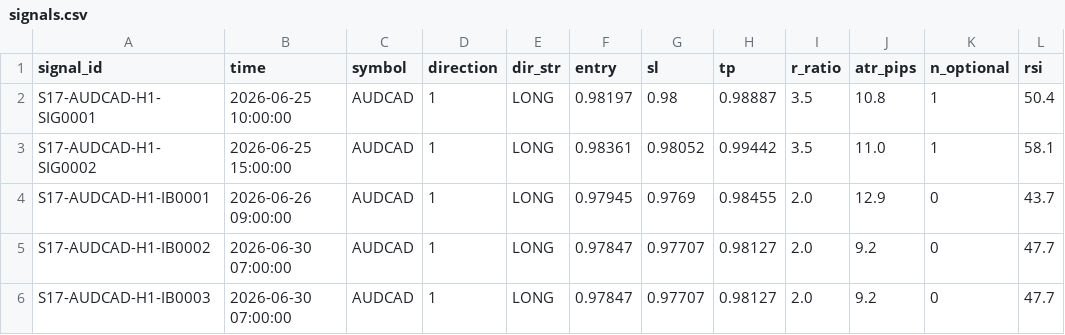
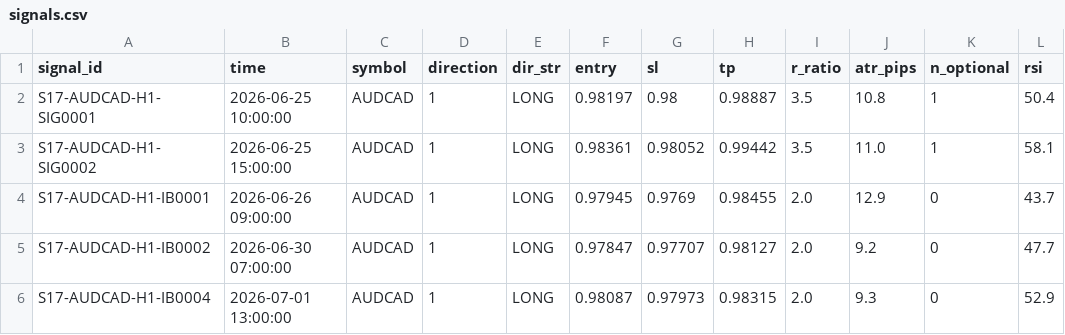
Before and after one commit to alexandrutarnicer-ai/trading-bot, a CSV file: data/live_signals/session17/signals.csv, drawn as a sheet.

```diff
--- a/data/live_signals/session17/signals.csv
+++ b/data/live_signals/session17/signals.csv
@@ -5,2 +5,2 @@ S17-AUDCAD-H1-IB0001,2026-06-26 09:00:00,AUDCAD,1,LONG,0.97945,0.9769,0.98455,2.
 S17-AUDCAD-H1-IB0002,2026-06-30 07:00:00,AUDCAD,1,LONG,0.97847,0.97707,0.98127,2.0,9.2,0,47.7
-S17-AUDCAD-H1-IB0003,2026-06-30 07:00:00,AUDCAD,1,LONG,0.97847,0.97707,0.98127,2.0,9.2,0,47.7
+S17-AUDCAD-H1-IB0004,2026-07-01 13:00:00,AUDCAD,1,LONG,0.98087,0.97973,0.98315,2.0,9.3,0,52.9
```
Also changed, not shown: data/live_signals/session17/outcomes.csv.
